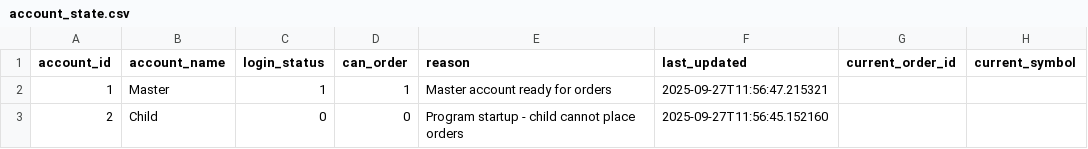
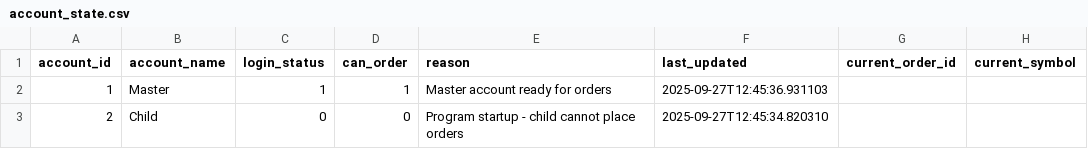
Before and after one commit to kratikdebdocumentation-max/MasterChild, a CSV file: account_state.csv, drawn as a sheet; only a part is shown; the diff names each change by its address in the sheet, - before the commit and + after, or states it on an @@ line.

```diff
--- a/account_state.csv
+++ b/account_state.csv
-F2 (last_updated): 2025-09-27T11:56:47.215321
+F2 (last_updated): 2025-09-27T12:45:36.931103
-F3 (last_updated): 2025-09-27T11:56:45.152160
+F3 (last_updated): 2025-09-27T12:45:34.820310
```
Also changed, not shown: 6 other files.
